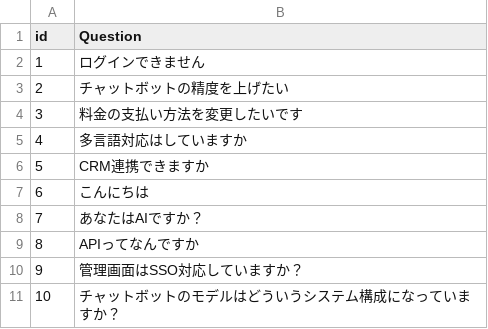
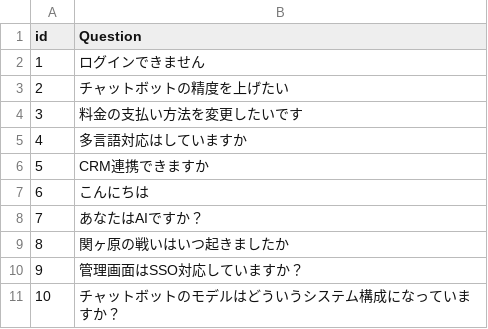
Before and after one commit to karakuri-ai/wandb-fully-connected-2025-karakuri-workshop, a CSV file: data/eval-onboarding.csv, drawn as a sheet.

Commit message:
feat: データセット更新

```diff
--- a/data/eval-onboarding.csv
+++ b/data/eval-onboarding.csv
@@ -8,3 +8,3 @@ id,Question
 7,あなたはAIですか？
-8,APIってなんですか
+8,関ヶ原の戦いはいつ起きましたか
 9,管理画面はSSO対応していますか？
```
